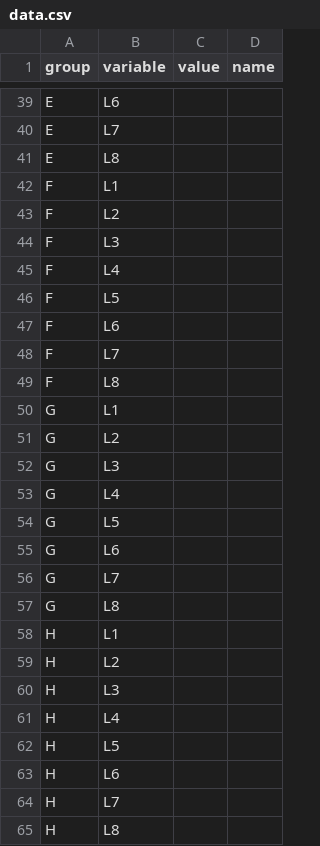
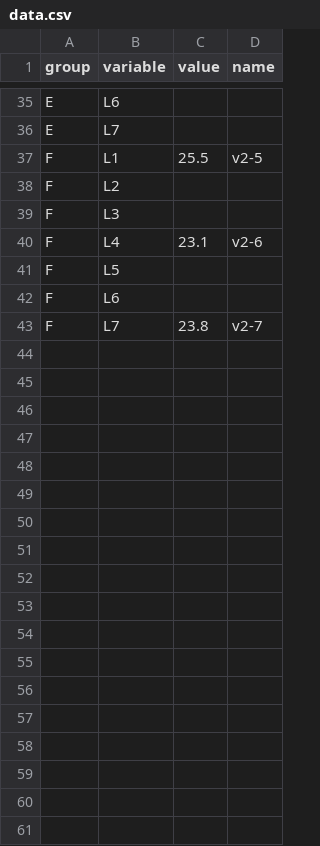
Before and after one commit to hank1245/d3heatmap, a CSV file: data.csv, drawn as a sheet; only a part is shown, gaps mark what is left out; the diff covers the shown part only.

```diff
--- a/data.csv
+++ b/data.csv
@@ -40,26 +36,8 @@ E,L6
 E,L7
-E,L8
-F,L1
+F,L1,25.5,v2-5
 F,L2
 F,L3
-F,L4
+F,L4,23.1,v2-6
 F,L5
 F,L6
-F,L7
-F,L8
-G,L1
-G,L2
-G,L3
-G,L4
-G,L5
-G,L6
-G,L7
-G,L8
-H,L1
-H,L2
-H,L3
-H,L4
-H,L5
-H,L6
-H,L7
-H,L8
+F,L7,23.8,v2-7
```
Also changed, not shown: 4 removed rows and 9 edited cells elsewhere in this file, 2 other files.
